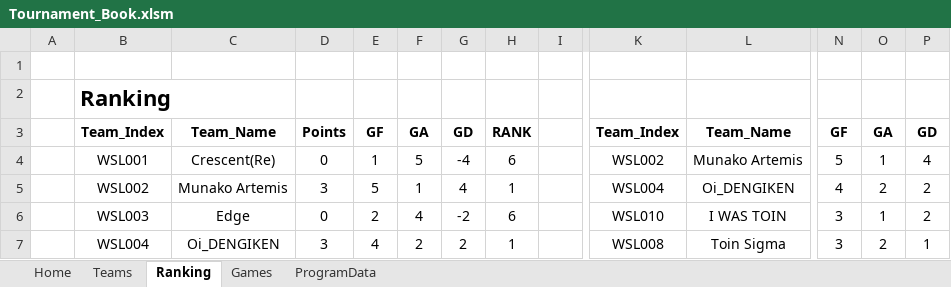
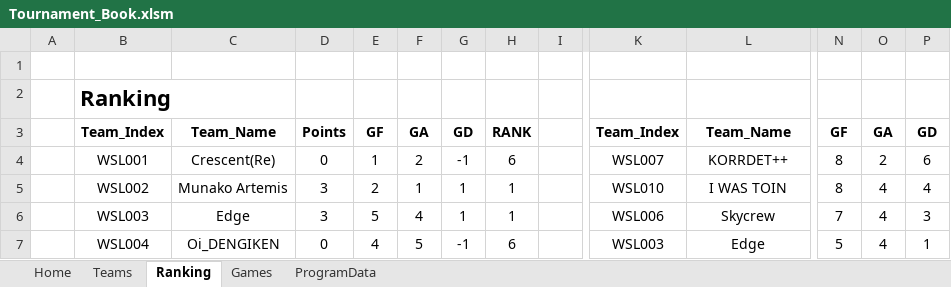
Before and after one commit to asahi-rcj/SwitzerType_Tournament_For_RCJ, an Excel workbook: Tournament_Book.xlsm, sheet Ranking, drawn as a sheet; only a part is shown, gaps mark what is left out; values as stored, in another font and other column widths than the file's, no borders; charts and pictures not drawn; the diff covers the shown part only; the diff names each change by its address in the sheet, - before the commit and + after, or states it on an @@ line.

Commit message:
スイス式完全実装か？

```diff
--- a/Tournament_Book.xlsm (sheet Ranking)
+++ b/Tournament_Book.xlsm (sheet Ranking)
-F4: 5
+F4: 2
-G4: -4
+G4: -1
-K4: WSL002
+K4: WSL007
-L4: Munako Artemis
+L4: KORRDET++
-N4: 5
+N4: 8
-O4: 1
+O4: 2
-P4: 4
+P4: 6
-E5: 5
+E5: 2
-G5: 4
+G5: 1
-K5: WSL004
+K5: WSL010
-L5: Oi_DENGIKEN
+L5: I WAS TOIN
-N5: 4
+N5: 8
-O5: 2
+O5: 4
-P5: 2
+P5: 4
-D6: 0
+D6: 3
-E6: 2
+E6: 5
-G6: -2
+G6: 1
-H6: 6
+H6: 1
-K6: WSL010
+K6: WSL006
-L6: I WAS TOIN
+L6: Skycrew
-N6: 3
+N6: 7
-O6: 1
+O6: 4
-P6: 2
+P6: 3
-D7: 3
+D7: 0
-F7: 2
+F7: 5
-G7: 2
+G7: -1
-H7: 1
+H7: 6
-K7: WSL008
+K7: WSL003
-L7: Toin Sigma
+L7: Edge
-N7: 3
+N7: 5
-O7: 2
+O7: 4
```
Also changed, not shown: 43 edited cells elsewhere in this sheet, sheet Games, sheet ProgramData, formulas that keep their value.
